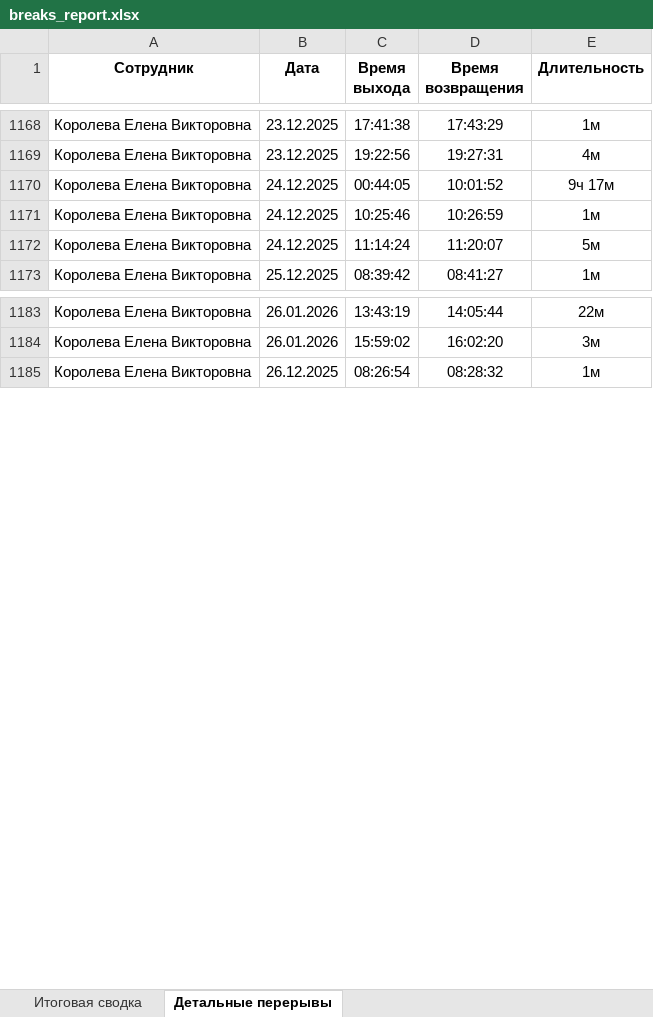
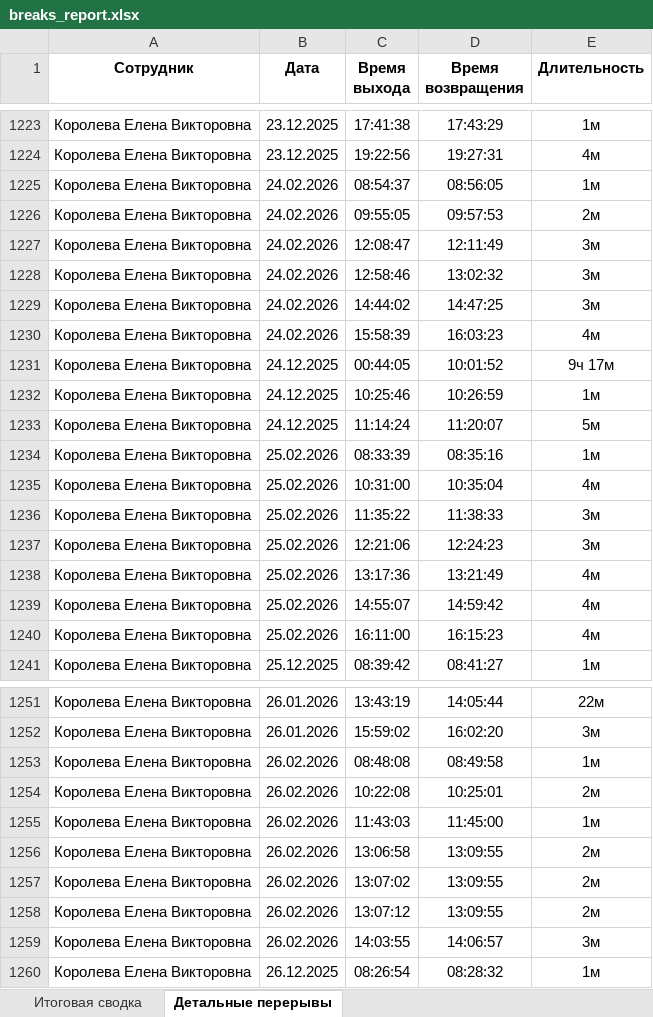
Before and after one commit to genji1451/scud, an Excel workbook: breaks_report.xlsx, sheet Детальные перерывы, drawn as a sheet; only a part is shown, gaps mark what is left out; values as stored, in another font and other column widths than the file's, no borders; the diff covers the shown part only; the diff names each change by its address in the sheet, - before the commit and + after, or states it on an @@ line.

```diff
--- a/breaks_report.xlsx (sheet Детальные перерывы)
+++ b/breaks_report.xlsx (sheet Детальные перерывы)
+row 1225: Королева Елена Викторовна | 24.02.2026 | 08:54:37 | 08:56:05 | 1м
+row 1226: Королева Елена Викторовна | 24.02.2026 | 09:55:05 | 09:57:53 | 2м
+row 1227: Королева Елена Викторовна | 24.02.2026 | 12:08:47 | 12:11:49 | 3м
+row 1228: Королева Елена Викторовна | 24.02.2026 | 12:58:46 | 13:02:32 | 3м
+row 1229: Королева Елена Викторовна | 24.02.2026 | 14:44:02 | 14:47:25 | 3м
+row 1230: Королева Елена Викторовна | 24.02.2026 | 15:58:39 | 16:03:23 | 4м
+row 1234: Королева Елена Викторовна | 25.02.2026 | 08:33:39 | 08:35:16 | 1м
+row 1235: Королева Елена Викторовна | 25.02.2026 | 10:31:00 | 10:35:04 | 4м
+row 1236: Королева Елена Викторовна | 25.02.2026 | 11:35:22 | 11:38:33 | 3м
+row 1237: Королева Елена Викторовна | 25.02.2026 | 12:21:06 | 12:24:23 | 3м
+row 1238: Королева Елена Викторовна | 25.02.2026 | 13:17:36 | 13:21:49 | 4м
+row 1239: Королева Елена Викторовна | 25.02.2026 | 14:55:07 | 14:59:42 | 4м
+row 1240: Королева Елена Викторовна | 25.02.2026 | 16:11:00 | 16:15:23 | 4м
+row 1253: Королева Елена Викторовна | 26.02.2026 | 08:48:08 | 08:49:58 | 1м
+row 1254: Королева Елена Викторовна | 26.02.2026 | 10:22:08 | 10:25:01 | 2м
+row 1255: Королева Елена Викторовна | 26.02.2026 | 11:43:03 | 11:45:00 | 1м
+row 1256: Королева Елена Викторовна | 26.02.2026 | 13:06:58 | 13:09:55 | 2м
+row 1257: Королева Елена Викторовна | 26.02.2026 | 13:07:02 | 13:09:55 | 2м
+row 1258: Королева Елена Викторовна | 26.02.2026 | 13:07:12 | 13:09:55 | 2м
+row 1259: Королева Елена Викторовна | 26.02.2026 | 14:03:55 | 14:06:57 | 3м
```
Also changed, not shown: 180 added rows and 1 removed row elsewhere in this sheet, sheet Итоговая сводка, weekly_report.xlsx, 7 other files.
